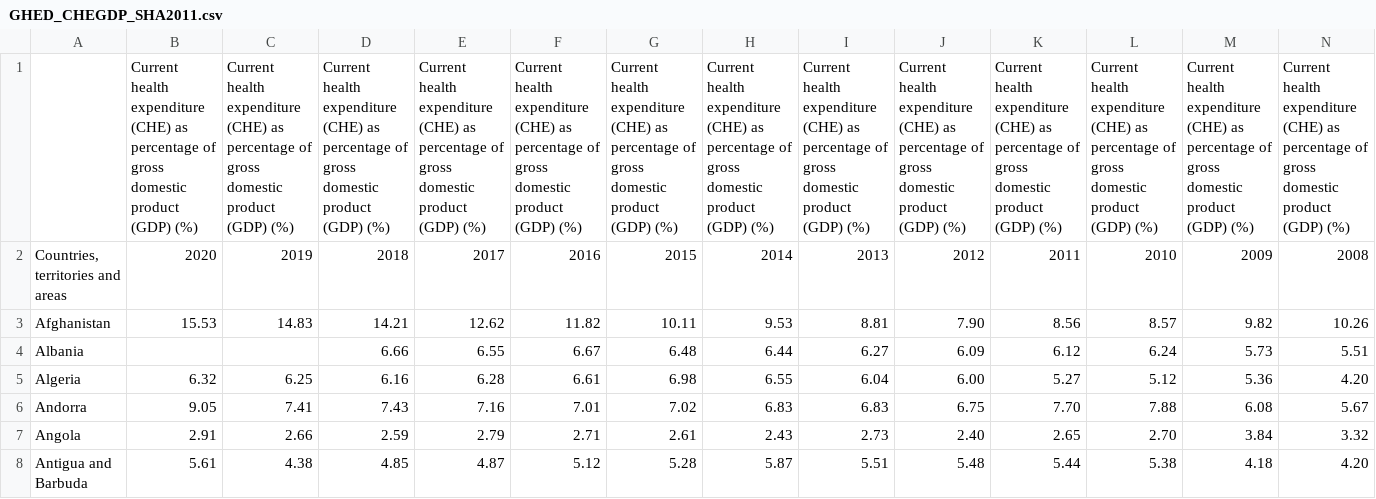
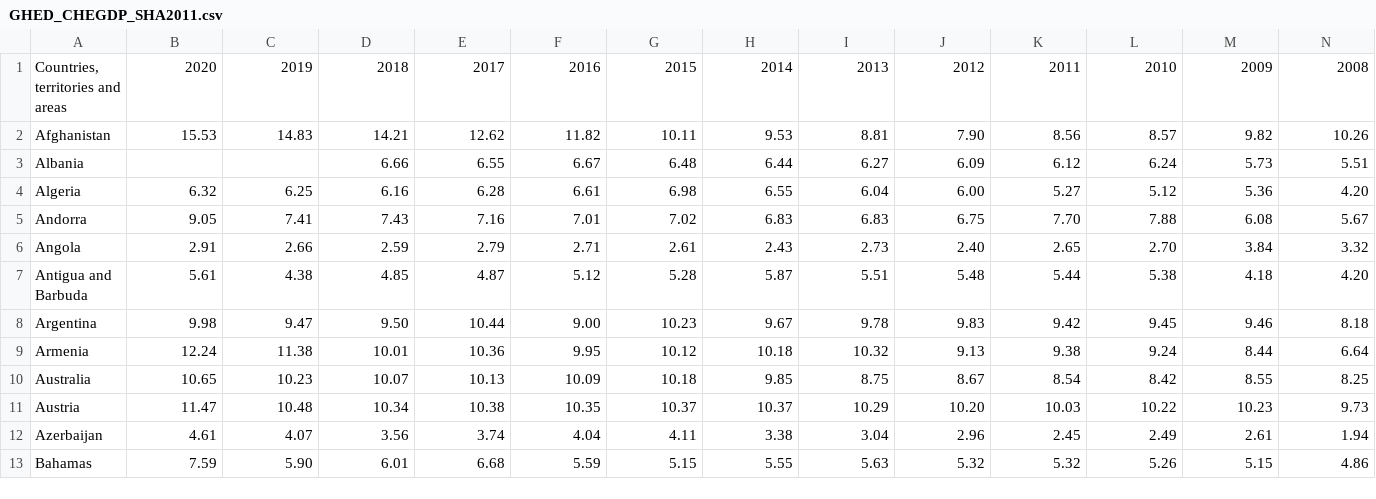
Before and after one commit to Juan4bril/CHExPibxPais, a CSV file: GHED_CHEGDP_SHA2011.csv, drawn as a sheet; only a part is shown; the shorter side is filled out with more unchanged rows; rows hold the shown columns only; the diff names each change by its address in the sheet, - before the commit and + after, or states it on an @@ line.

Commit message:
Update GHED_CHEGDP_SHA2011.csv

```diff
--- a/GHED_CHEGDP_SHA2011.csv
+++ b/GHED_CHEGDP_SHA2011.csv
-row 1:  | Current health expenditure (CHE) as percentage of gross domestic product (GDP) (%) | Current health expenditure (CHE) as percentage of gross domestic product (GDP) (%) | Current health expenditure (CHE) as percentage of gross domestic product (GDP) (%) | Current health expenditure (CHE) as percentage of gross domestic product (GDP) (%) | Current health expenditure (CHE) as percentage of gross domestic product (GDP) (%) | Current health expenditure (CHE) as percentage of gross domestic product (GDP) (%) | Current health expenditure (CHE) as percentage of gross domestic product (GDP) (%) | Current health expenditure (CHE) as percentage of gross domestic product (GDP) (%) | Current health expenditure (CHE) as percentage of gross domestic product (GDP) (%) | Current health expenditure (CHE) as percentage of gross domestic product (GDP) (%) | Current health expenditure (CHE) as percentage of gross domestic product (GDP) (%) | Current health expenditure (CHE) as percentage of gross domestic product (GDP) (%) | Current health expenditure (CHE) as percentage of gross domestic product (GDP) (%)
```
